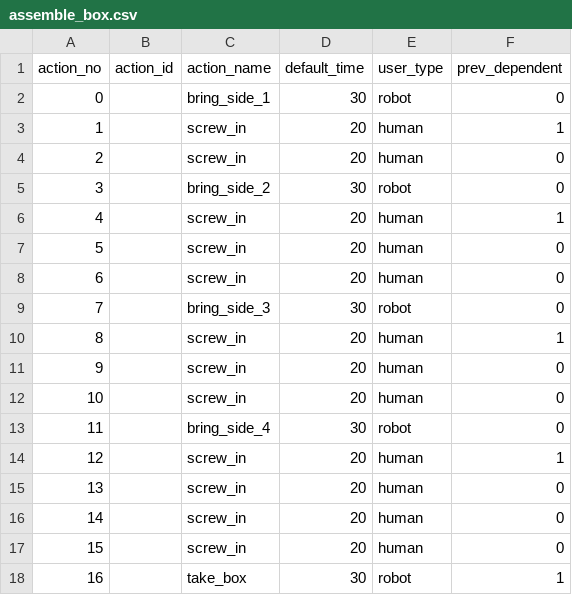
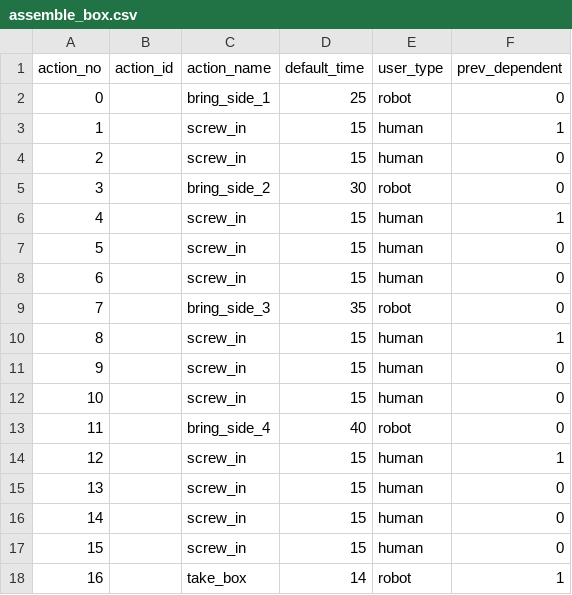
Before and after one commit to inte-R-action/multimodal_human_robot_collaboration, a CSV file: sam_nodes/scripts/postgresql/assemble_box.csv, drawn as a sheet.

```diff
--- a/sam_nodes/scripts/postgresql/assemble_box.csv
+++ b/sam_nodes/scripts/postgresql/assemble_box.csv
@@ -1,18 +1,18 @@
 action_no,action_id,action_name,default_time,user_type,prev_dependent
-0,,bring_side_1,30,robot,0
-1,,screw_in,20,human,1
-2,,screw_in,20,human,0
+0,,bring_side_1,25,robot,0
+1,,screw_in,15,human,1
+2,,screw_in,15,human,0
 3,,bring_side_2,30,robot,0
-4,,screw_in,20,human,1
-5,,screw_in,20,human,0
-6,,screw_in,20,human,0
-7,,bring_side_3,30,robot,0
-8,,screw_in,20,human,1
-9,,screw_in,20,human,0
-10,,screw_in,20,human,0
-11,,bring_side_4,30,robot,0
-12,,screw_in,20,human,1
-13,,screw_in,20,human,0
-14,,screw_in,20,human,0
-15,,screw_in,20,human,0
-16,,take_box,30,robot,1
+4,,screw_in,15,human,1
+5,,screw_in,15,human,0
+6,,screw_in,15,human,0
+7,,bring_side_3,35,robot,0
+8,,screw_in,15,human,1
+9,,screw_in,15,human,0
+10,,screw_in,15,human,0
+11,,bring_side_4,40,robot,0
+12,,screw_in,15,human,1
+13,,screw_in,15,human,0
+14,,screw_in,15,human,0
+15,,screw_in,15,human,0
+16,,take_box,14,robot,1
```
Also changed, not shown: sam_nodes/scripts/postgresql/dump/assemble_box.csv, sam_nodes/scripts/postgresql/dump/episodes.csv, 6 other files.
